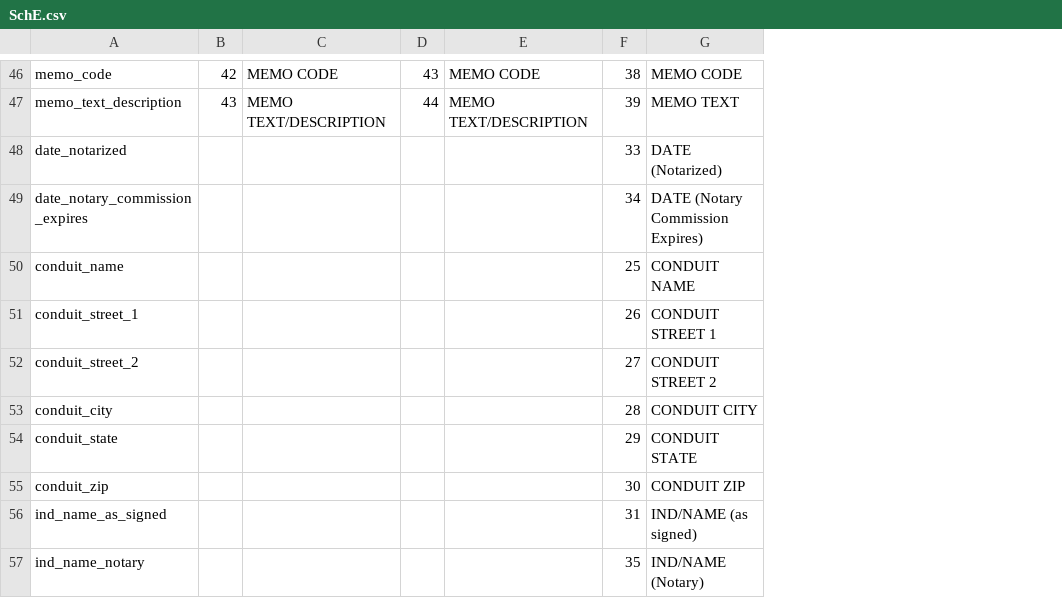
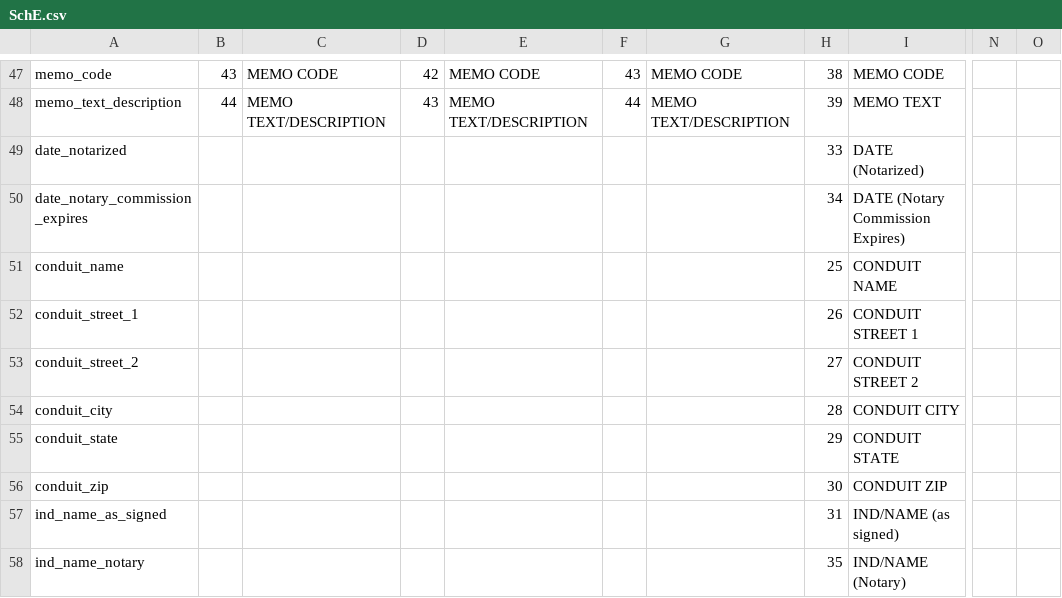
Before and after one commit to sunlightlabs/read_FEC, a CSV file: fecreader/parsing/sourcesalt/SchE.csv, drawn as a sheet; only a part is shown, gaps mark what is left out; addresses are those after the commit; the diff covers the shown part only; the diff names each change by its address in the sheet, - before the commit and + after, or states it on an @@ line.

```diff
--- a/fecreader/parsing/sourcesalt/SchE.csv
+++ b/fecreader/parsing/sourcesalt/SchE.csv
+column G, rows 47-48: MEMO CODE | MEMO TEXT/DESCRIPTION
+column H, rows 47-58: 38 | 39 | 33 | 34 | 25 | 26 | 27 | 28 | 29 | 30 | 31 | 35
+column N, empty
+column O, empty
-B47: 42
+B47: 43
-D47: 43
+D47: 42
-F47: 38
+F47: 43
-B48: 43
+B48: 44
-D48: 44
+D48: 43
-F48: 39
+F48: 44
-F49: 33
+F49: (empty)
-F50: 34
+F50: (empty)
-F51: 25
+F51: (empty)
-F52: 26
+F52: (empty)
-F53: 27
+F53: (empty)
-F54: 28
+F54: (empty)
-F55: 29
+F55: (empty)
-F56: 30
+F56: (empty)
-F57: 31
+F57: (empty)
-F58: 35
+F58: (empty)
```
Also changed, not shown: 1 added row and 87 edited cells elsewhere in this file, fecreader/parsing/sourcesalt/F5.csv, fecreader/parsing/sourcesalt/F57.csv.
